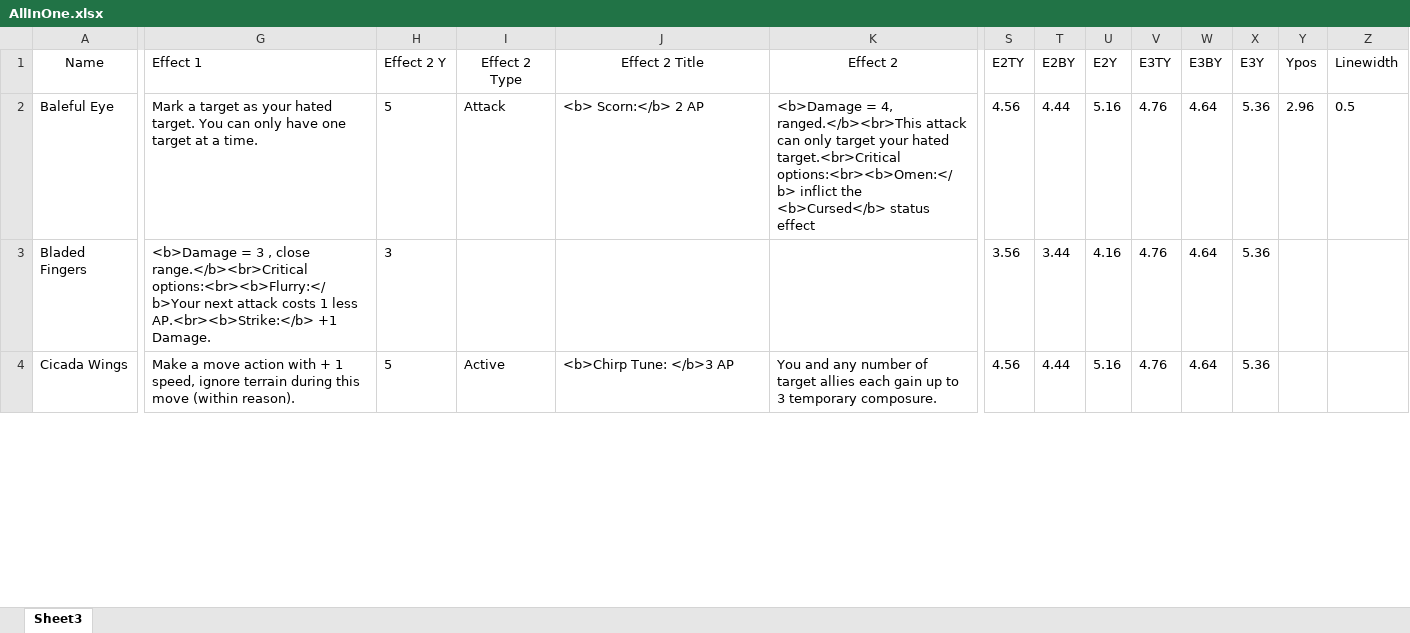
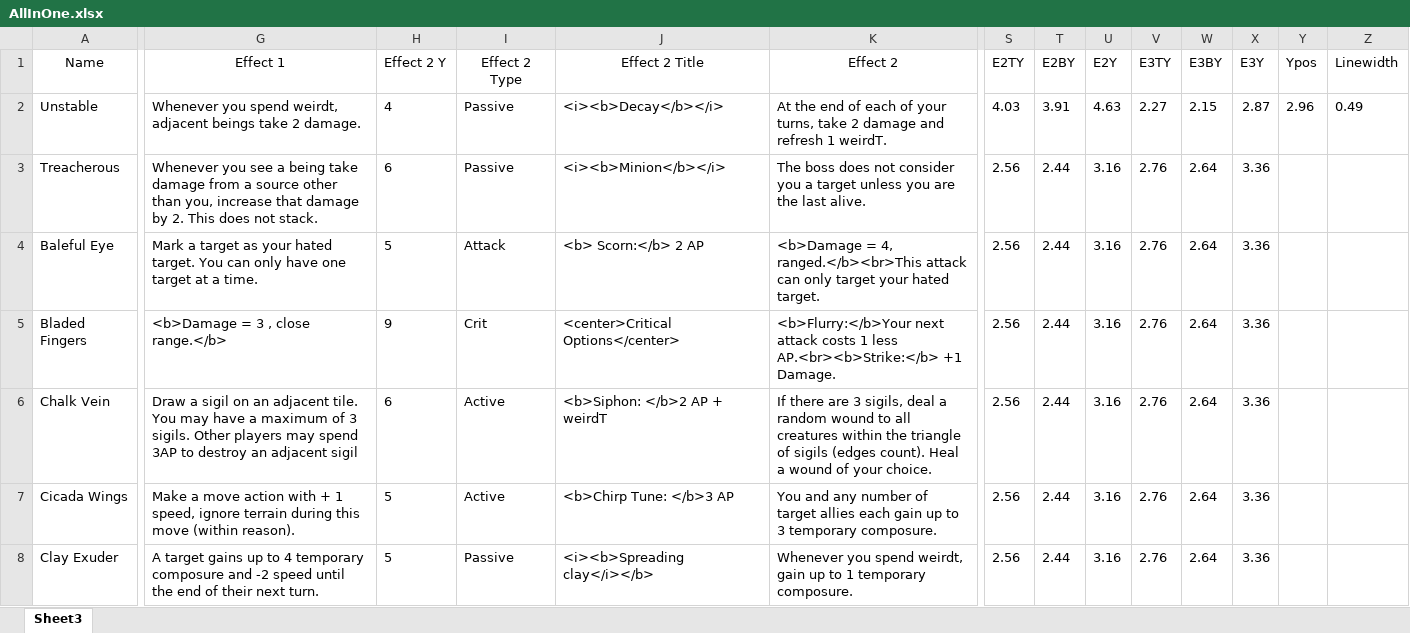
Before and after one commit to EldritchChicken/Sculpt, an Excel workbook: CardFiles/AllInOne.xlsx, sheet Sheet3, drawn as a sheet; only a part is shown, gaps mark what is left out; values as stored, in another font and other column widths than the file's, no borders; conditional formats and table styles not drawn; addresses are those after the commit; rows hold the shown columns only; the diff covers the shown part only; the diff names each change by its address in the sheet, - before the commit and + after, or states it on an @@ line.

```diff
--- a/CardFiles/AllInOne.xlsx (sheet Sheet3)
+++ b/CardFiles/AllInOne.xlsx (sheet Sheet3)
-G1 alignment: left
+G1 alignment: center
+row 2: Unstable | Whenever you spend weirdt, adjacent beings take 2 damage. | 4 | Passive | <i><b>Decay</b></i> | At the end of each of your turns, take 2 damage and refresh 1 weirdT. | 4.03 | 3.91 | 4.63 | 2.27 | 2.15 | 2.87 | 2.96 | 0.49
+row 3: Treacherous | Whenever you see a being take damage from a source other than you, increase that damage by 2. This does not stack. | 6 | Passive | <i><b>Minion</b></i> | The boss does not consider you a target unless you are the last alive. | 2.56 | 2.44 | 3.16 | 2.76 | 2.64 | 3.36
-K4 (Effect 2): …your hated target.<br>Critical options:<br><b>Omen:</b> inflict the <b>Cursed</b> status effect
+K4 (Effect 2): …your hated target.
-S4 (E2TY): 4.56
+S4 (E2TY): 2.56
-T4 (E2BY): 4.44
+T4 (E2BY): 2.44
-U4 (E2Y): 5.16
+U4 (E2Y): 3.16
-V4:V5 (E3TY): 4.76
+V4:V5 (E3TY): 2.76
-W4:W5 (E3BY): 4.64
+W4:W5 (E3BY): 2.64
-X4:X5 (E3Y): 5.36
+X4:X5 (E3Y): 3.36
-Y4 (Ypos): 2.96
+Y4 (Ypos): (empty)
-Z4 (Linewidth): 0.5
+Z4 (Linewidth): (empty)
-G5 (Effect 1): …, close range.</b><br>Critical options:<br><b>Flurry:</b>Your next attack costs 1 less AP.<br><b>Strike:</b> +1 Damage.
+G5 (Effect 1): …, close range.</b>
-H5 (Effect 2 Y): 3
+H5 (Effect 2 Y): 9
-I5 (Effect 2 Type): (empty)
+I5 (Effect 2 Type): Crit
-J5 (Effect 2 Title): (empty)
+J5 (Effect 2 Title): <center>Critical Options</center>
-K5 (Effect 2): (empty)
+K5 (Effect 2): <b>Flurry:</b>Your next attack costs 1 less AP.<br><b>Strike:</b> +1 Damage.
-S5 (E2TY): 3.56
+S5 (E2TY): 2.56
-T5 (E2BY): 3.44
+T5 (E2BY): 2.44
-U5 (E2Y): 4.16
+U5 (E2Y): 3.16
+row 6: Chalk Vein | Draw a sigil on an adjacent tile. You may have a maximum of 3 sigils. Other players may spend 3AP to destroy an adjacent sigil | 6 | Active | <b>Siphon: </b>2 AP + weirdT | If there are 3 sigils, deal a random wound to all creatures within the triangle of sigils (edges count). Heal a wound of your choice. | 2.56 | 2.44 | 3.16 | 2.76 | 2.64 | 3.36
-S7 (E2TY): 4.56
+S7 (E2TY): 2.56
-T7 (E2BY): 4.44
+T7 (E2BY): 2.44
-U7 (E2Y): 5.16
+U7 (E2Y): 3.16
-V7 (E3TY): 4.76
+V7 (E3TY): 2.76
-W7 (E3BY): 4.64
+W7 (E3BY): 2.64
-X7 (E3Y): 5.36
+X7 (E3Y): 3.36
+row 8: Clay Exuder | A target gains up to 4 temporary composure and -2 speed until the end of their next turn. | 5 | Passive | <i><b>Spreading clay</i></b> | Whenever you spend weirdt, gain up to 1 temporary composure. | 2.56 | 2.44 | 3.16 | 2.76 | 2.64 | 3.36
```
Also changed, not shown: 48 added rows, 8 removed rows and 13 edited cells elsewhere in this sheet, 14 other files.
